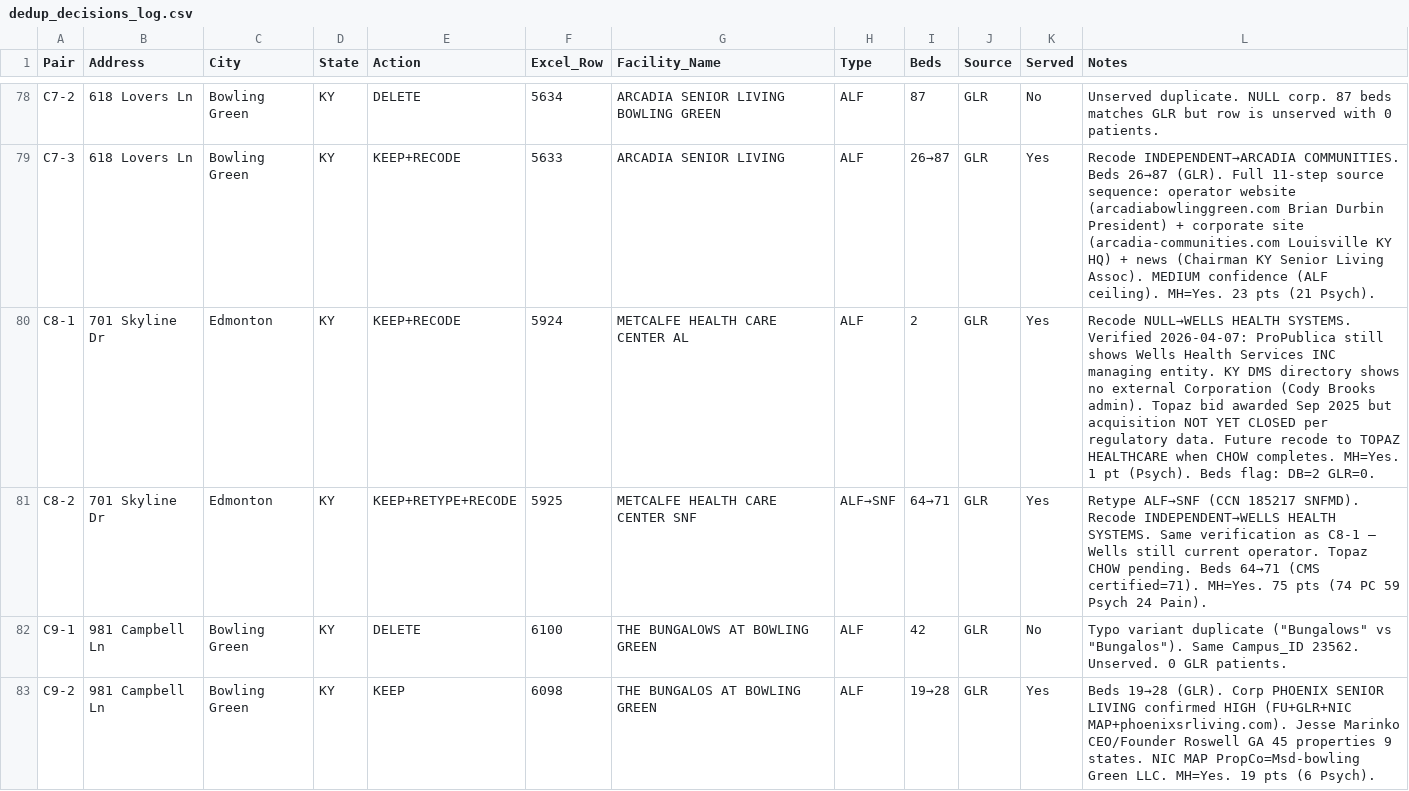
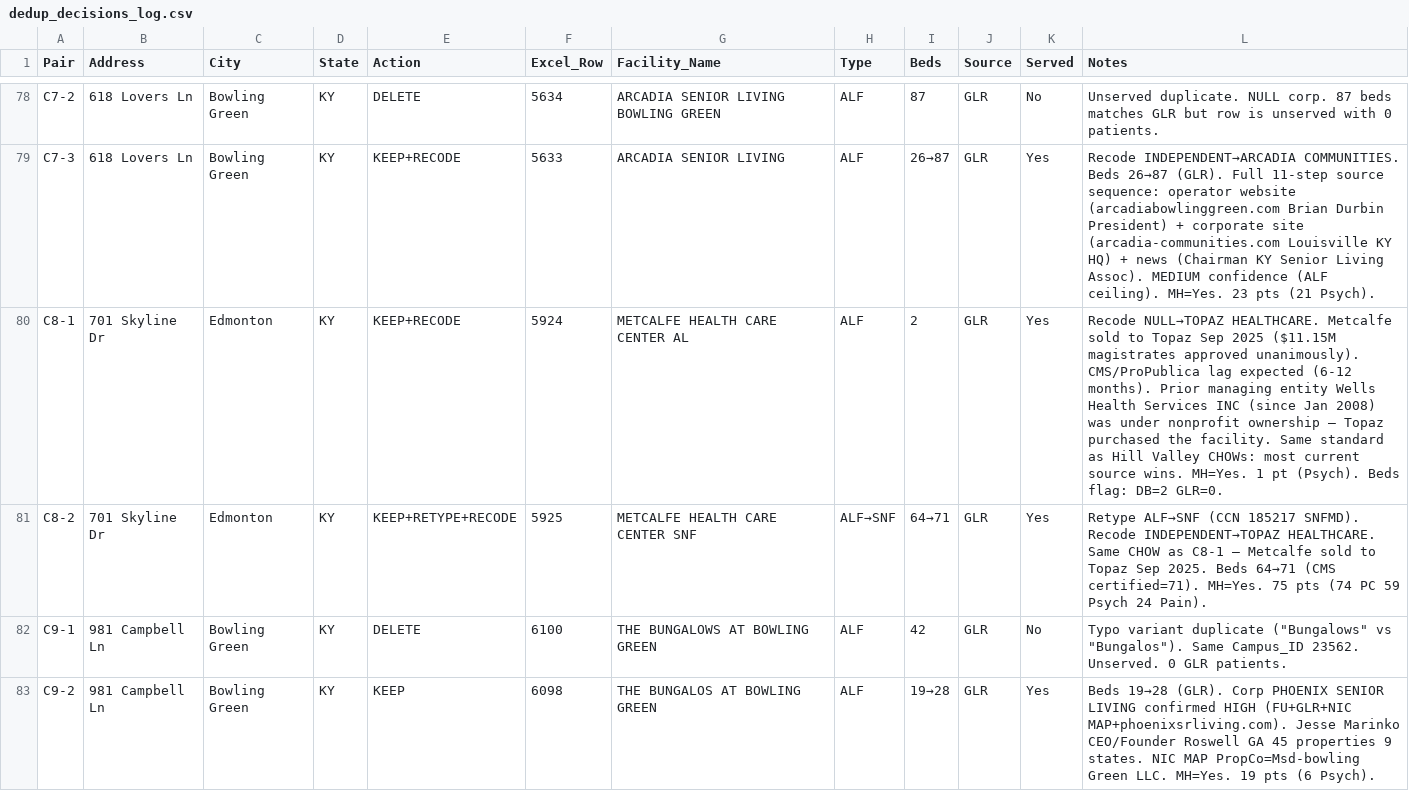
Before and after one commit to bootsatwood/data-model, a CSV file: scripts/audit_reports/dedup_decisions_log.csv, drawn as a sheet; only a part is shown, gaps mark what is left out.

```diff
--- a/scripts/audit_reports/dedup_decisions_log.csv
+++ b/scripts/audit_reports/dedup_decisions_log.csv
@@ -79,4 +79,4 @@ C7-2,618 Lovers Ln,Bowling Green,KY,DELETE,5634,ARCADIA SENIOR LIVING BOWLING GR
 C7-3,618 Lovers Ln,Bowling Green,KY,KEEP+RECODE,5633,ARCADIA SENIOR LIVING,ALF,26→87,GLR,Yes,Recode INDEPENDENT→ARCADIA COMMUNITIES. Beds 26→87 (GLR). Full 11-step source sequence: operator website (arcadiabowlinggreen.com Brian Durbin President) + corporate site (arcadia-communities.com Louisville KY HQ) + news (Chairman KY Senior Living Assoc). MEDIUM confidence (ALF ceiling). MH=Yes. 23 pts (21 Psych).
-C8-1,701 Skyline Dr,Edmonton,KY,KEEP+RECODE,5924,METCALFE HEALTH CARE CENTER AL,ALF,2,GLR,Yes,Recode NULL→WELLS HEALTH SYSTEMS. Verified 2026-04-07: ProPublica still shows Wells Health Services INC managing entity. KY DMS directory shows no external Corporation (Cody Brooks admin). Topaz bid awarded Sep 2025 but acquisition NOT YET CLOSED per regulatory data. Future recode to TOPAZ HEALTHCARE when CHOW completes. MH=Yes. 1 pt (Psych). Beds flag: DB=2 GLR=0.
-C8-2,701 Skyline Dr,Edmonton,KY,KEEP+RETYPE+RECODE,5925,METCALFE HEALTH CARE CENTER SNF,ALF→SNF,64→71,GLR,Yes,Retype ALF→SNF (CCN 185217 SNFMD). Recode INDEPENDENT→WELLS HEALTH SYSTEMS. Same verification as C8-1 — Wells still current operator. Topaz CHOW pending. Beds 64→71 (CMS certified=71). MH=Yes. 75 pts (74 PC 59 Psych 24 Pain).
+C8-1,701 Skyline Dr,Edmonton,KY,KEEP+RECODE,5924,METCALFE HEALTH CARE CENTER AL,ALF,2,GLR,Yes,Recode NULL→TOPAZ HEALTHCARE. Metcalfe sold to Topaz Sep 2025 ($11.15M magistrates approved unanimously). CMS/ProPublica lag expected (6-12 months). Prior managing entity Wells Health Services INC (since Jan 2008) was under nonprofit ownership — Topaz purchased the facility. Same standard as Hill Valley CHOWs: most current source wins. MH=Yes. 1 pt (Psych). Beds flag: DB=2 GLR=0.
+C8-2,701 Skyline Dr,Edmonton,KY,KEEP+RETYPE+RECODE,5925,METCALFE HEALTH CARE CENTER SNF,ALF→SNF,64→71,GLR,Yes,Retype ALF→SNF (CCN 185217 SNFMD). Recode INDEPENDENT→TOPAZ HEALTHCARE. Same CHOW as C8-1 — Metcalfe sold to Topaz Sep 2025. Beds 64→71 (CMS certified=71). MH=Yes. 75 pts (74 PC 59 Psych 24 Pain).
 C9-1,981 Campbell Ln,Bowling Green,KY,DELETE,6100,THE BUNGALOWS AT BOWLING GREEN,ALF,42,GLR,No,Typo variant duplicate ("Bungalows" vs "Bungalos"). Same Campus_ID 23562. Unserved. 0 GLR patients.
```
Also changed, not shown: scripts/audit_reports/pending_followups.csv, 1 other file.
